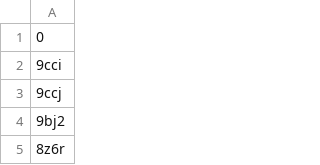
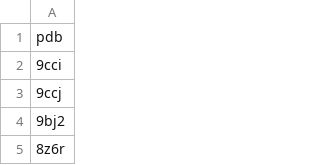
Before and after one commit to datascience-2025-group4/group04-team02, a CSV file: data cleanup/pdb_ids_sars_cov2.csv, drawn as a sheet; only a part is shown.

```diff
--- a/data cleanup/pdb_ids_sars_cov2.csv
+++ b/data cleanup/pdb_ids_sars_cov2.csv
@@ -1,2 +1,2 @@
-0
+pdb
 9cci
```
Also changed, not shown: 5 other files.
